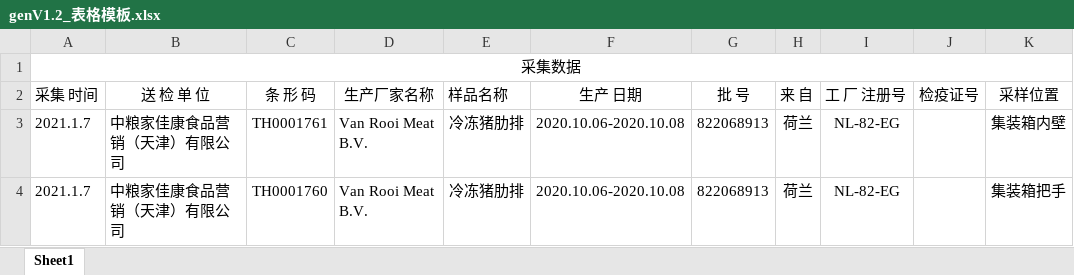
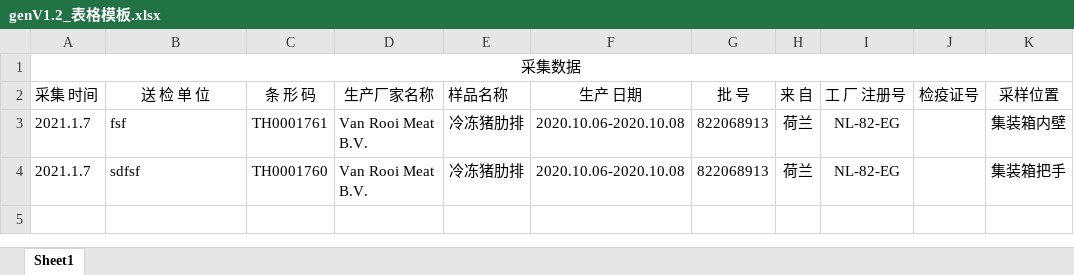
Before and after one commit to DEAN-Lee/py_tools, an Excel workbook: office/genV1.2_表格模板.xlsx, sheet Sheet1, drawn as a sheet; only a part is shown; values as stored, in another font and other column widths than the file's, no borders; the diff names each change by its address in the sheet, - before the commit and + after, or states it on an @@ line.

```diff
--- a/office/genV1.2_表格模板.xlsx (sheet Sheet1)
+++ b/office/genV1.2_表格模板.xlsx (sheet Sheet1)
-B3 (送 检 单 位): 中粮家佳康食品营销（天津）有限公司
+B3 (送 检 单 位): fsf
-B4 (送 检 单 位): 中粮家佳康食品营销（天津）有限公司
+B4 (送 检 单 位): sdfsf
```
Also changed, not shown: 5 other files.
